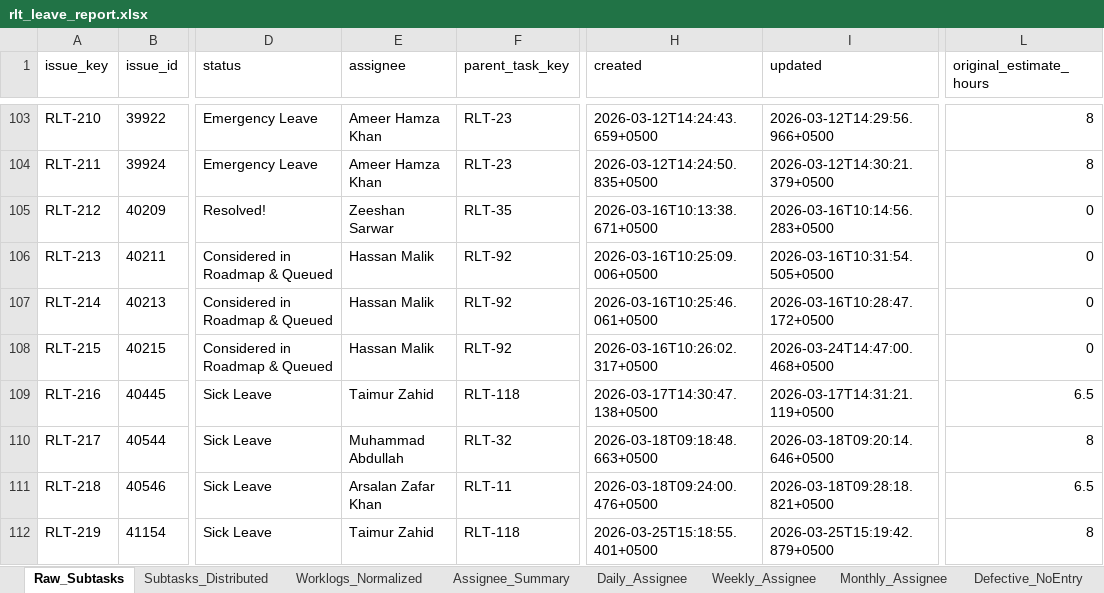
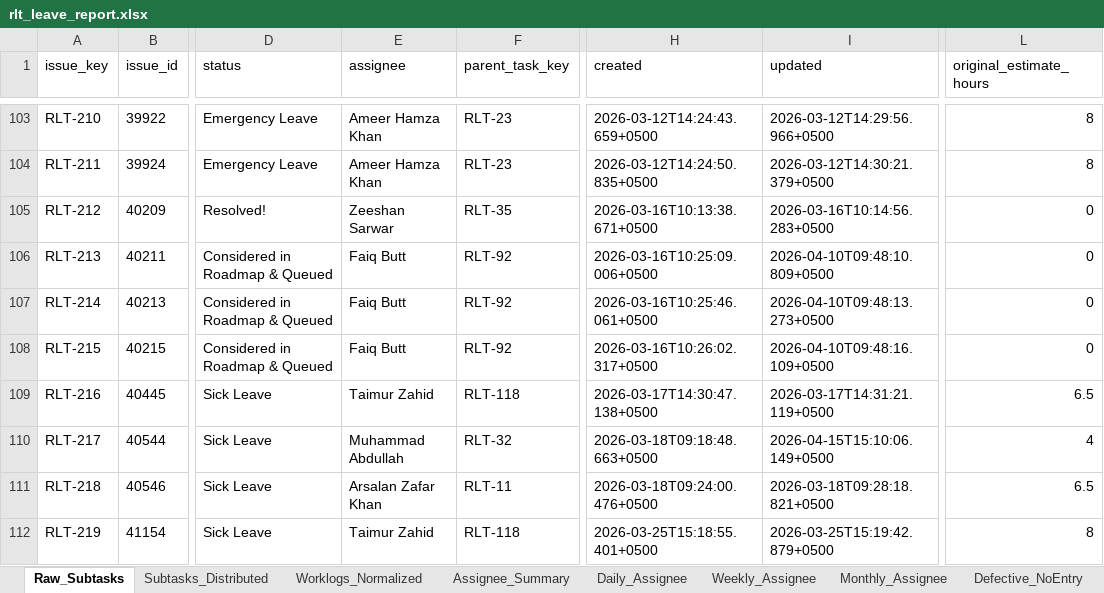
Before and after one commit to odlhassan/JIRA-SCRIPT, an Excel workbook: rlt_leave_report.xlsx, sheet Raw_Subtasks, drawn as a sheet; only a part is shown, gaps mark what is left out; values as stored, in another font and other column widths than the file's, no borders; the diff covers the shown part only; the diff names each change by its address in the sheet, - before the commit and + after, or states it on an @@ line.

```diff
--- a/rlt_leave_report.xlsx (sheet Raw_Subtasks)
+++ b/rlt_leave_report.xlsx (sheet Raw_Subtasks)
-E106:E108 (assignee): Hassan Malik
+E106:E108 (assignee): Faiq Butt
-I106 (updated): 2026-03-16T10:31:54.505+0500
+I106 (updated): 2026-04-10T09:48:10.809+0500
-I107 (updated): 2026-03-16T10:28:47.172+0500
+I107 (updated): 2026-04-10T09:48:13.273+0500
-I108 (updated): 2026-03-24T14:47:00.468+0500
+I108 (updated): 2026-04-10T09:48:16.109+0500
-I110 (updated): 2026-03-18T09:20:14.646+0500
+I110 (updated): 2026-04-15T15:10:06.149+0500
-L110 (original_estimate_hours): 8
+L110 (original_estimate_hours): 4
```
Also changed, not shown: 22 added rows and 69 edited cells elsewhere in this sheet, sheet Subtasks_Distributed, sheet Daily_Assignee, sheet Defective_NoEntry, sheet Worklogs_Normalized, sheet Weekly_Assignee, sheet Verification_Signals, 3 more sheets, 1_jira_work_items_export.xlsx, 2_jira_subtask_worklogs.xlsx, 51 other files.
